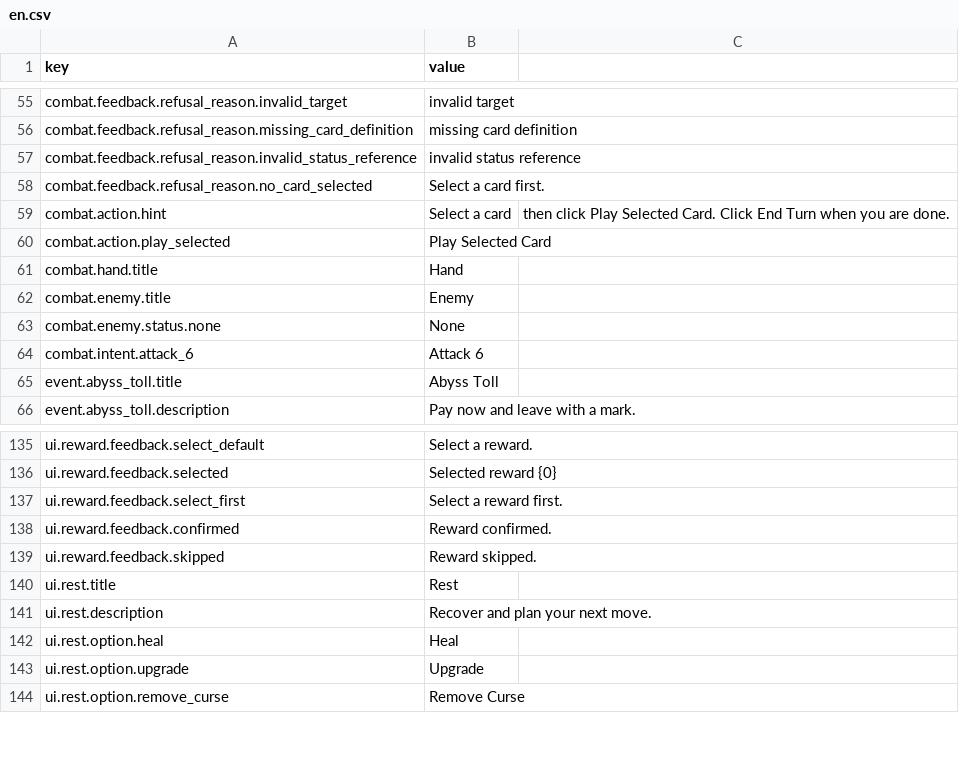
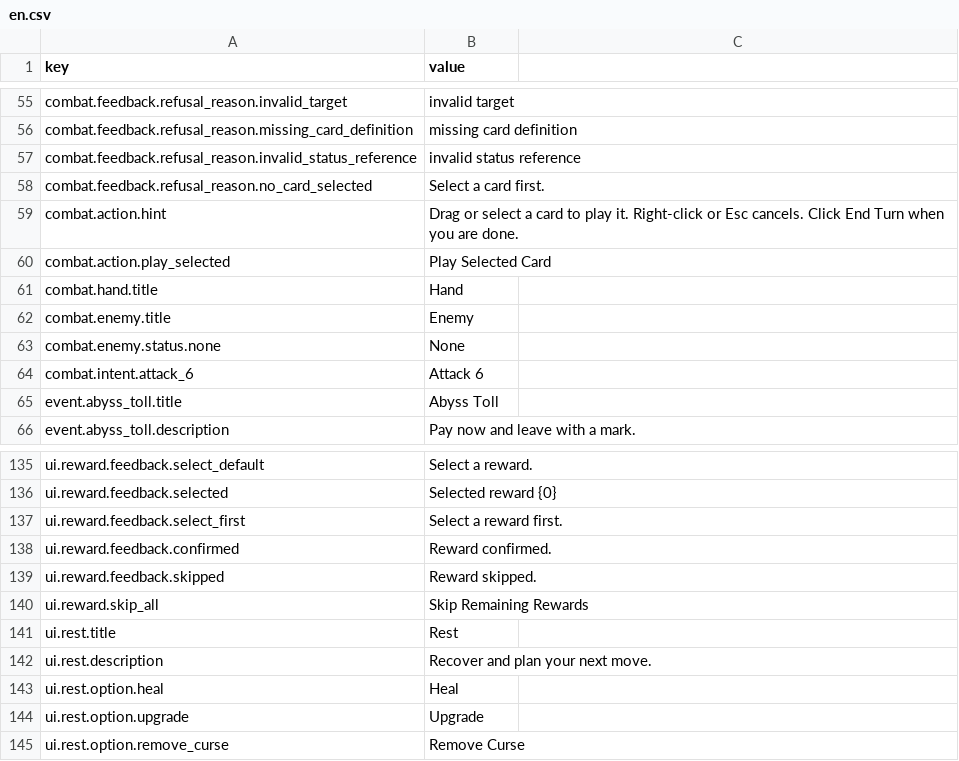
Before and after one commit to skyoxu/newrouge, a CSV file: Game.Godot/Translations/en.csv, drawn as a sheet; only a part is shown, gaps mark what is left out.

Commit message:
Implement reward/runtime closure and stabilize chapter workflows

```diff
--- a/Game.Godot/Translations/en.csv
+++ b/Game.Godot/Translations/en.csv
@@ -58,3 +58,3 @@ combat.feedback.refusal_reason.invalid_status_reference,invalid status reference
 combat.feedback.refusal_reason.no_card_selected,Select a card first.
-combat.action.hint,Select a card, then click Play Selected Card. Click End Turn when you are done.
+combat.action.hint,Drag or select a card to play it. Right-click or Esc cancels. Click End Turn when you are done.
 combat.action.play_selected,Play Selected Card
@@ -139,2 +139,3 @@ ui.reward.feedback.confirmed,Reward confirmed.
 ui.reward.feedback.skipped,Reward skipped.
+ui.reward.skip_all,Skip Remaining Rewards
 ui.rest.title,Rest
```
Also changed, not shown: Game.Godot/Translations/zh-CN.csv, 50 other files.
